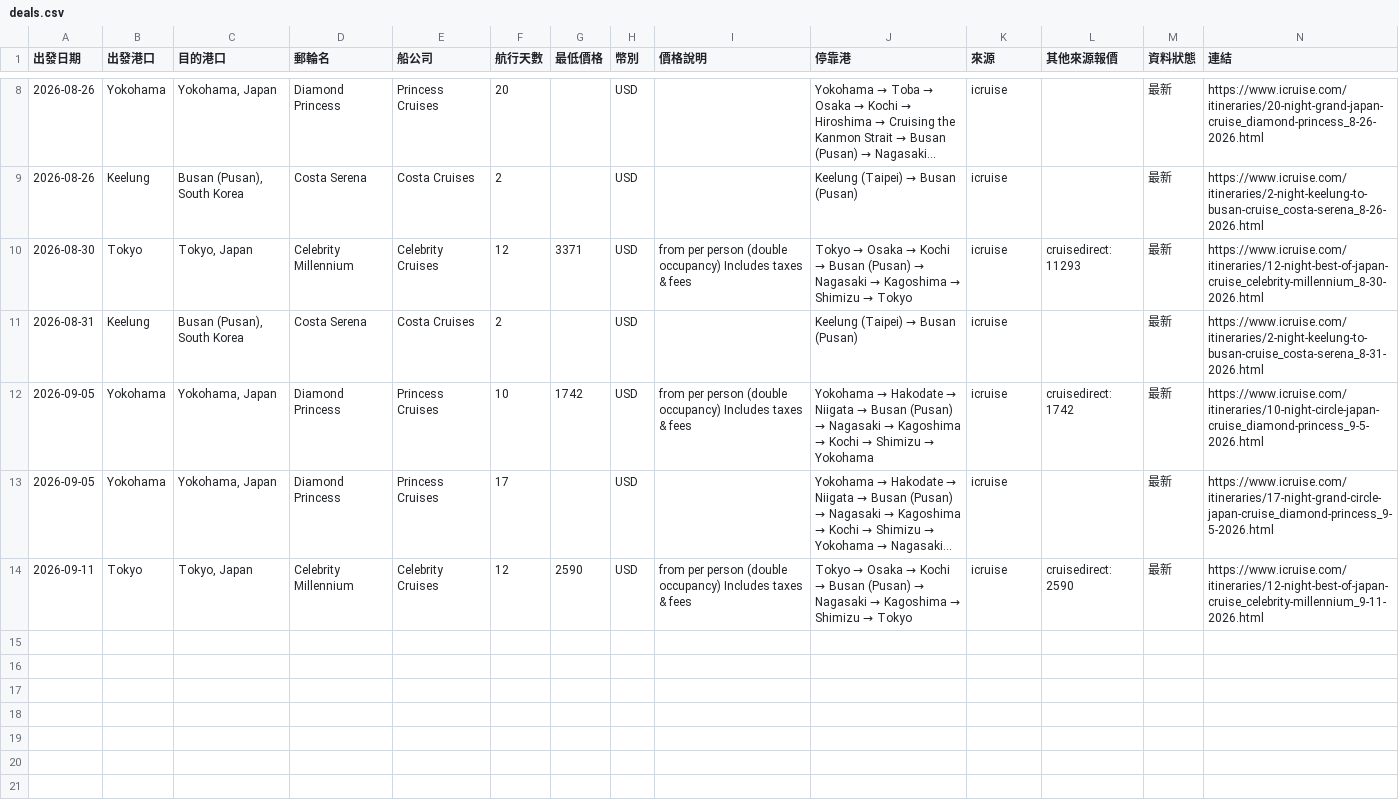
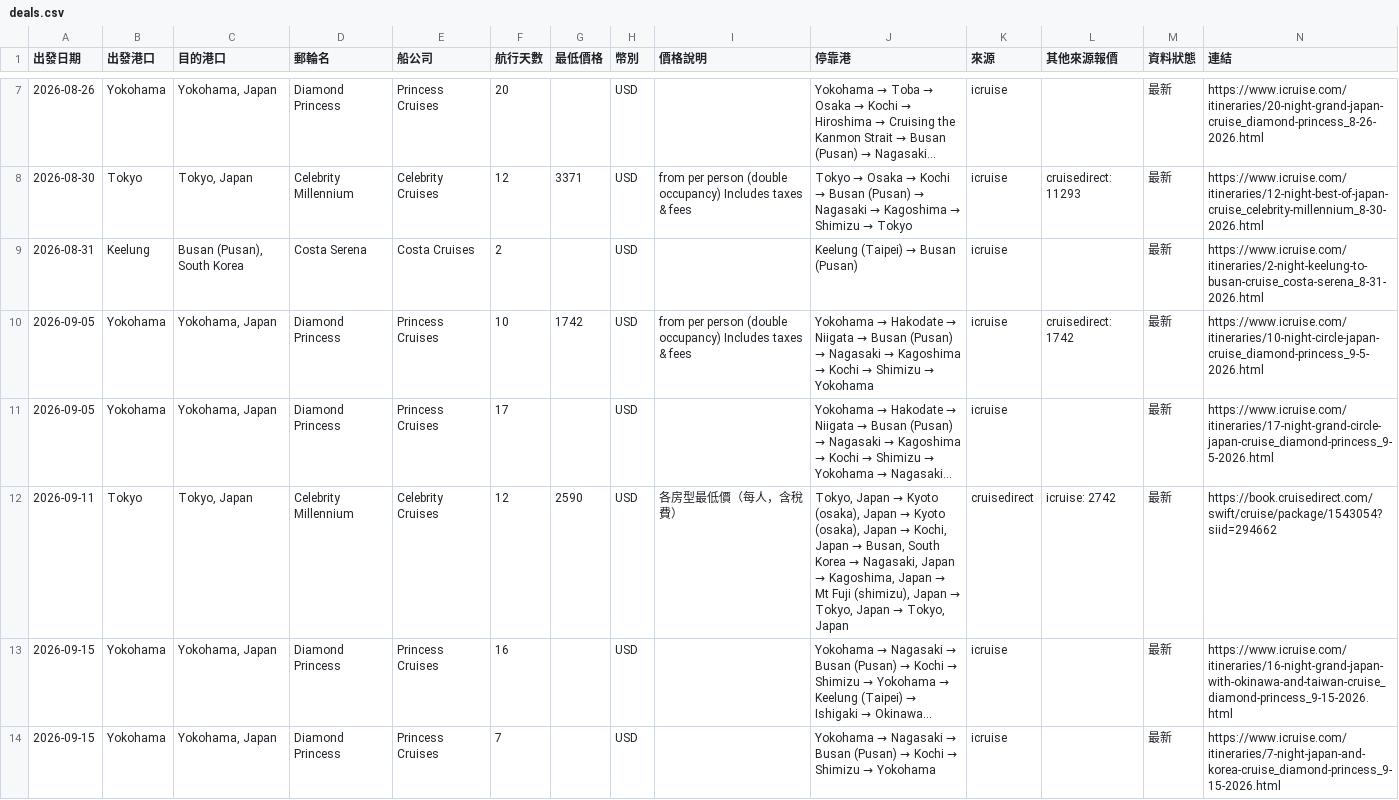
Before and after one commit to paladinlin1/cruise-deals, a CSV file: data/deals.csv, drawn as a sheet; only a part is shown, gaps mark what is left out; the diff covers the shown part only.

```diff
--- a/data/deals.csv
+++ b/data/deals.csv
@@ -8,3 +7,2 @@
 2026-08-26,Yokohama,"Yokohama, Japan",Diamond Princess,Princess Cruises,20,,USD,,Yokohama → Toba → Osaka → Kochi → Hiroshima → Cruising the Kanmon Strait → Busan (Pusan) → Nagasaki...,icruise,,最新,https://www.icruise.com/itineraries/20-night-grand-japan-cruise_diamond-princess_8-26-2026.html
-2026-08-26,Keelung,"Busan (Pusan), South Korea",Costa Serena,Costa Cruises,2,,USD,,Keelung (Taipei) → Busan (Pusan),icruise,,最新,https://www.icruise.com/itineraries/2-night-keelung-to-busan-cruise_costa-serena_8-26-2026.html
 2026-08-30,Tokyo,"Tokyo, Japan",Celebrity Millennium,Celebrity Cruises,12,3371,USD,from per person (double occupancy) Includes taxes & fees,Tokyo → Osaka → Kochi → Busan (Pusan) → Nagasaki → Kagoshima → Shimizu → Tokyo,icruise,cruisedirect: 11293,最新,https://www.icruise.com/itineraries/12-night-best-of-japan-cruise_celebrity-millennium_8-30-2026.html
@@ -13,2 +11,4 @@
 2026-09-05,Yokohama,"Yokohama, Japan",Diamond Princess,Princess Cruises,17,,USD,,Yokohama → Hakodate → Niigata → Busan (Pusan) → Nagasaki → Kagoshima → Kochi → Shimizu → Yokohama → Nagasaki...,icruise,,最新,https://www.icruise.com/itineraries/17-night-grand-circle-japan-cruise_diamond-princess_9-5-2026.html
-2026-09-11,Tokyo,"Tokyo, Japan",Celebrity Millennium,Celebrity Cruises,12,2590,USD,from per person (double occupancy) Includes taxes & fees,Tokyo → Osaka → Kochi → Busan (Pusan) → Nagasaki → Kagoshima → Shimizu → Tokyo,icruise,cruisedirect: 2590,最新,https://www.icruise.com/itineraries/12-night-best-of-japan-cruise_celebrity-millennium_9-11-2026.html
+2026-09-11,Tokyo,"Tokyo, Japan",Celebrity Millennium,Celebrity Cruises,12,2590,USD,各房型最低價（每人，含稅費）,"Tokyo, Japan → Kyoto (osaka), Japan → Kyoto (osaka), Japan → Kochi, Japan → Busan, South Korea → Nagasaki, Japan → Kagoshima, Japan → Mt Fuji (shimizu), Japan → Tokyo, Japan → Tokyo, Japan",cruisedirect,icruise: 2742,最新,https://book.cruisedirect.com/swift/cruise/package/1543054?siid=294662
+2026-09-15,Yokohama,"Yokohama, Japan",Diamond Princess,Princess Cruises,16,,USD,,Yokohama → Nagasaki → Busan (Pusan) → Kochi → Shimizu → Yokohama → Keelung (Taipei) → Ishigaki → Okinawa...,icruise,,最新,https://www.icruise.com/itineraries/16-night-grand-japan-with-okinawa-and-taiwan-cruise_diamond-princess_9-15-2026.html
+2026-09-15,Yokohama,"Yokohama, Japan",Diamond Princess,Princess Cruises,7,,USD,,Yokohama → Nagasaki → Busan (Pusan) → Kochi → Shimizu → Yokohama,icruise,,最新,https://www.icruise.com/itineraries/7-night-japan-and-korea-cruise_diamond-princess_9-15-2026.html
```
Also changed, not shown: 2 removed rows and 8 edited cells elsewhere in this file, 2 other files.
